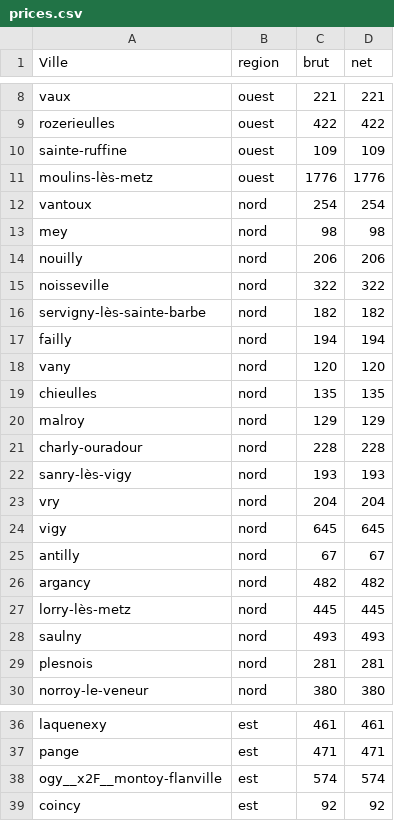
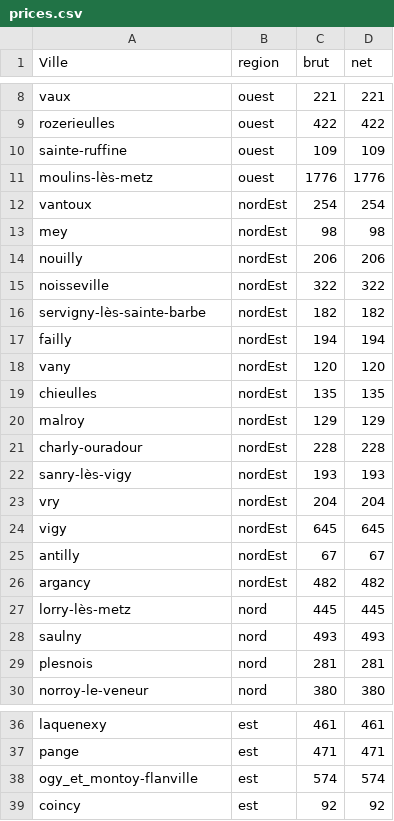
Before and after one commit to koraxos/flyer-delivery, a CSV file: public/data/prices.csv, drawn as a sheet; only a part is shown, gaps mark what is left out.

Commit message:
<Feature> - add price + over 100g need quotation + create weekBehavior

```diff
--- a/public/data/prices.csv
+++ b/public/data/prices.csv
@@ -11,17 +11,17 @@ sainte-ruffine,ouest,109,109,,
 moulins-lès-metz,ouest,1776,1776,,
-vantoux,nord,254,254,,
-mey,nord,98,98,,
-nouilly,nord,206,206,,
-noisseville,nord,322,322,,
-servigny-lès-sainte-barbe,nord,182,182,,
-failly,nord,194,194,,
-vany,nord,120,120,,
-chieulles,nord,135,135,,
-malroy,nord,129,129,,
-charly-ouradour,nord,228,228,,
-sanry-lès-vigy,nord,193,193,,
-vry,nord,204,204,,
-vigy,nord,645,645,,
-antilly,nord,67,67,,
-argancy,nord,482,482,,
+vantoux,nordEst,254,254,,
+mey,nordEst,98,98,,
+nouilly,nordEst,206,206,,
+noisseville,nordEst,322,322,,
+servigny-lès-sainte-barbe,nordEst,182,182,,
+failly,nordEst,194,194,,
+vany,nordEst,120,120,,
+chieulles,nordEst,135,135,,
+malroy,nordEst,129,129,,
+charly-ouradour,nordEst,228,228,,
+sanry-lès-vigy,nordEst,193,193,,
+vry,nordEst,204,204,,
+vigy,nordEst,645,645,,
+antilly,nordEst,67,67,,
+argancy,nordEst,482,482,,
 lorry-lès-metz,nord,445,445,,
@@ -37,3 +37,3 @@ laquenexy,est,461,461,,
 pange,est,471,471,,
-ogy__x2F__montoy-flanville,est,574,574,,
+ogy_et_montoy-flanville,est,574,574,,
 coincy,est,92,92,,
```
Also changed, not shown: public/data/traduction.csv, 11 other files.
